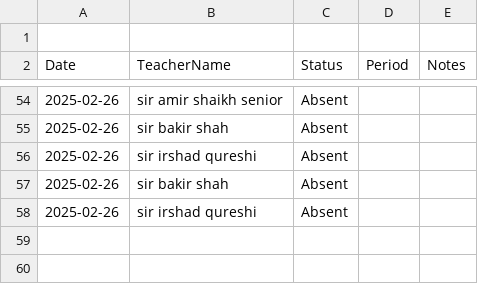
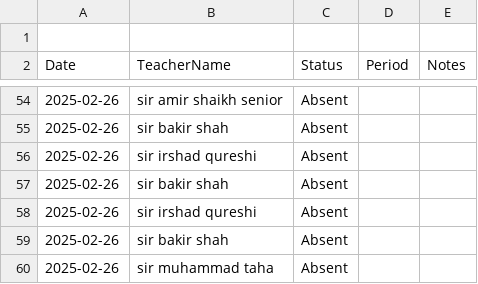
Before and after one commit to BlackDevilOC/Substitue-Managment-, a CSV file: data/teacher_attendance.csv, drawn as a sheet; only a part is shown, gaps mark what is left out.

```diff
--- a/data/teacher_attendance.csv
+++ b/data/teacher_attendance.csv
@@ -58 +58,3 @@ Date,TeacherName,Status,Period,Notes
 2025-02-26,sir irshad qureshi,Absent,,
+2025-02-26,sir bakir shah,Absent,,
+2025-02-26,sir muhammad taha,Absent,,
```
Also changed, not shown: 2 other files.
